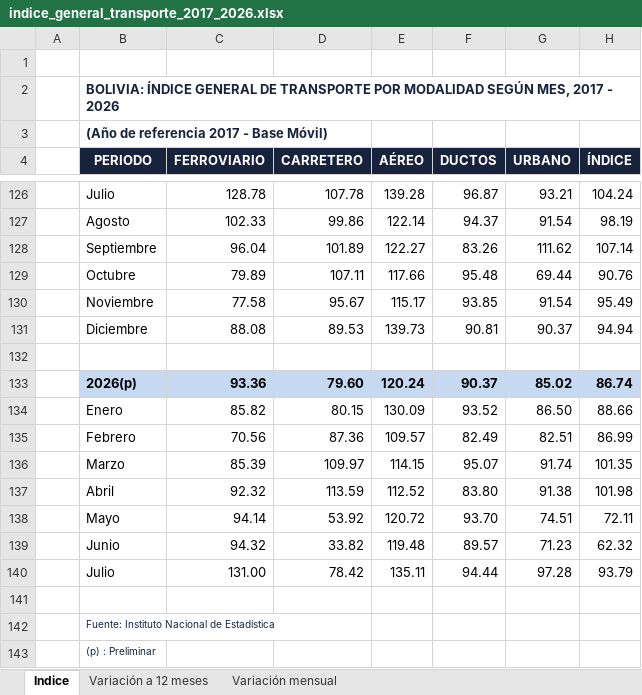
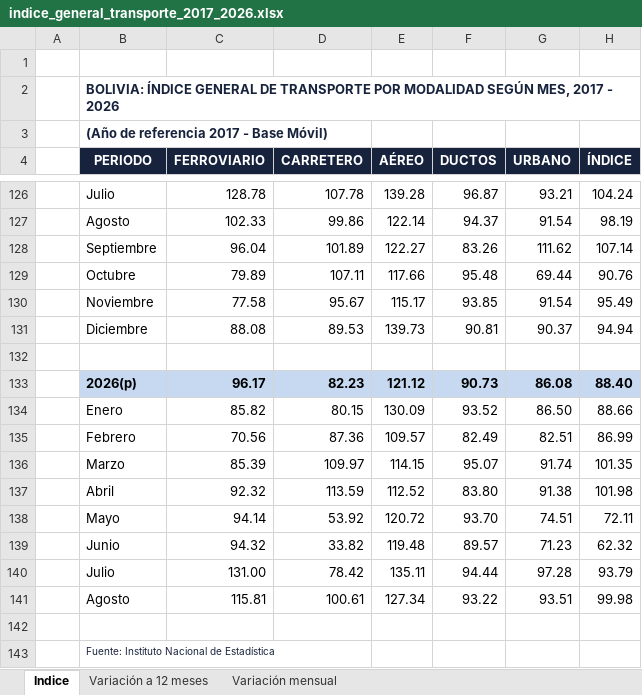
Before and after one commit to Centro-de-Estudios-POPULI/populi-actividad-economica, an Excel workbook: datos/indicadores_adelantados/transporte/indice_general_transporte_2017_2026.xlsx, sheet Indice, drawn as a sheet; only a part is shown, gaps mark what is left out; the shorter side is filled out with more unchanged rows; values as stored, in another font and other column widths than the file's, no borders; charts and pictures not drawn; removed rows and columns are numbered as before the commit, all else as after; the diff names each change by its address in the sheet, - before the commit and + after, or states it on an @@ line.

```diff
--- a/datos/indicadores_adelantados/transporte/indice_general_transporte_2017_2026.xlsx (sheet Indice)
+++ b/datos/indicadores_adelantados/transporte/indice_general_transporte_2017_2026.xlsx (sheet Indice)
-row 133:  | 2026(p) | 93.36 | 79.60 | 120.24 | 90.37 | 85.02 | 86.74
+row 133:  | 2026(p) | 96.17 | 82.23 | 121.12 | 90.73 | 86.08 | 88.40
+row 141:  | Agosto | 115.81 | 100.61 | 127.34 | 93.22 | 93.51 | 99.98
```
Also changed, not shown: sheet Variación mensual, sheet Variación a 12 meses, datos/indicadores_adelantados/construccion/numero_permisos_2008_2026.xlsx, datos/indicadores_adelantados/construccion/superficie_permisos_2008_2026.xlsx, 7 other files.
